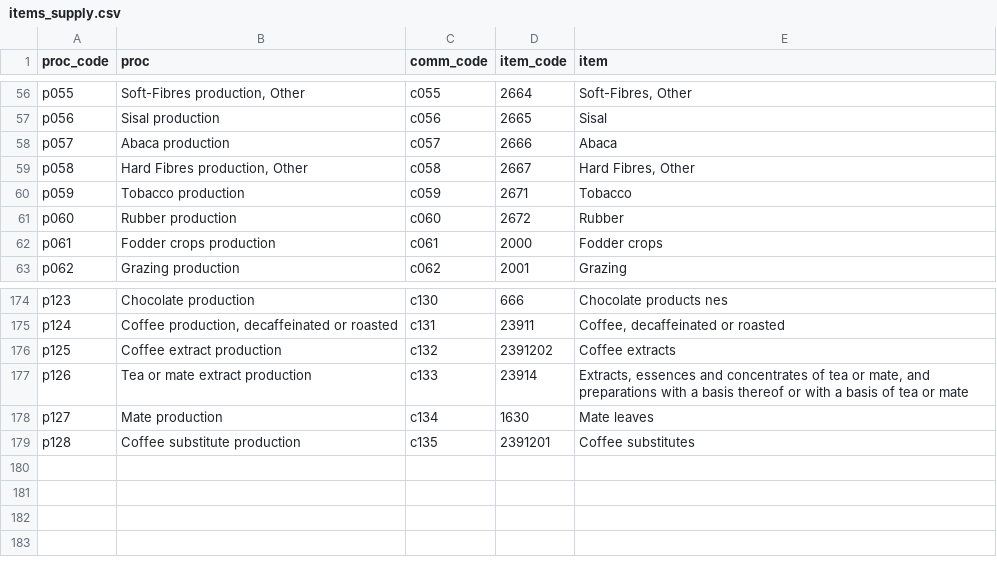
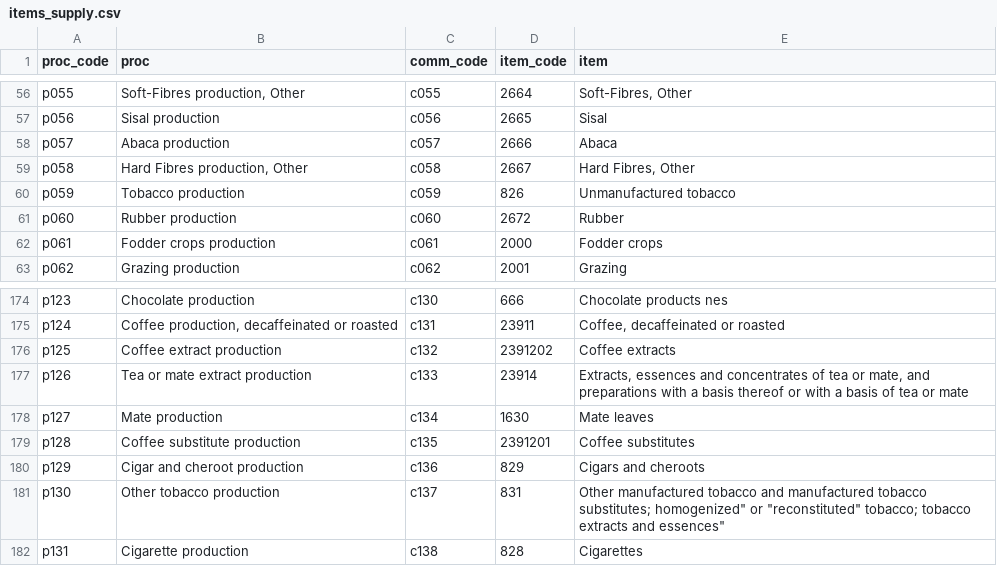
Before and after one commit to ElishaJW/fabio_stimulants, a CSV file: inst/items_supply.csv, drawn as a sheet; only a part is shown, gaps mark what is left out.

```diff
--- a/inst/items_supply.csv
+++ b/inst/items_supply.csv
@@ -59,3 +59,3 @@ p057,Abaca production,c057,2666,Abaca
 p058,"Hard Fibres production, Other",c058,2667,"Hard Fibres, Other"
-p059,Tobacco production,c059,2671,Tobacco
+p059,Tobacco production,c059,826,Unmanufactured tobacco
 p060,Rubber production,c060,2672,Rubber
@@ -179 +179,4 @@ p127,Mate production,c134,1630,Mate leaves
 p128,Coffee substitute production,c135,2391201,Coffee substitutes
+p129,Cigar and cheroot production,c136,829,Cigars and cheroots
+p130,Other tobacco production,c137,831,"Other manufactured tobacco and manufactured tobacco substitutes; homogenized"" or ""reconstituted"" tobacco; tobacco extracts and essences"""
+p131,Cigarette production,c138,828,Cigarettes
```
Also changed, not shown: inst/conc_btd-cbs.csv, inst/conc_crop-cbs.csv, 6 other files.
